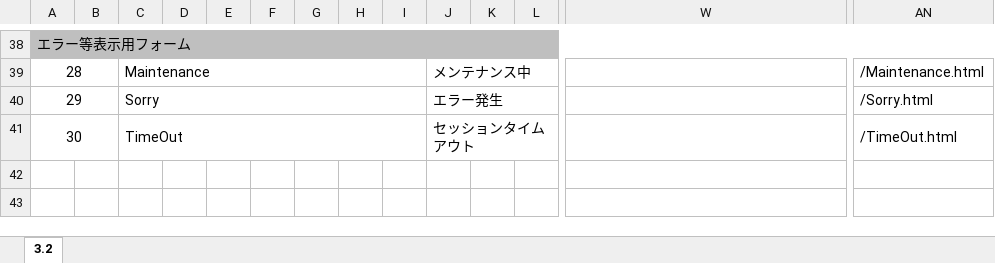
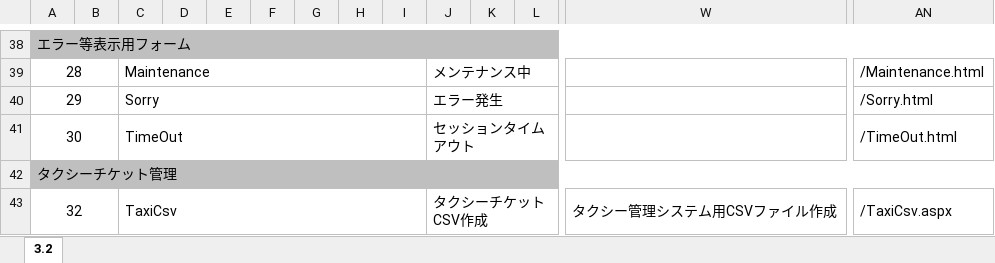
Before and after one commit to MakoYamada/pj_monolith, an Excel workbook: 20 開発資料/02.画面、帳票設計/画面一覧.xlsx, sheet 3.2, drawn as a sheet; only a part is shown, gaps mark what is left out; values as stored, in another font and other column widths than the file's, no borders; rows hold the shown columns only; the diff names each change by its address in the sheet, - before the commit and + after, or states it on an @@ line.

Commit message:
Vss2Git

```diff
--- a/20 開発資料/02.画面、帳票設計/画面一覧.xlsx (sheet 3.2)
+++ b/20 開発資料/02.画面、帳票設計/画面一覧.xlsx (sheet 3.2)
+row 42: タクシーチケット管理
+row 43: 32 |  | TaxiCsv |  |  |  |  |  |  | タクシーチケットCSV作成 |  |  | タクシー管理システム用CSVファイル作成 | /TaxiCsv.aspx
```
